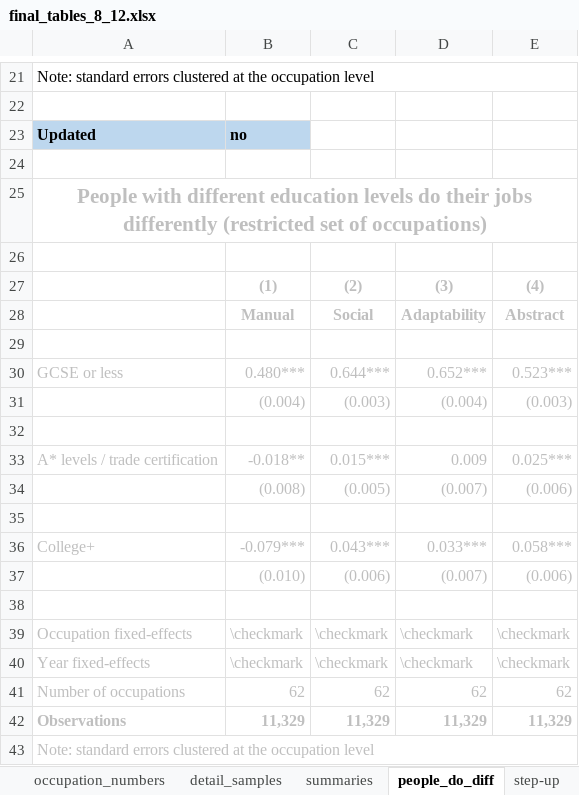
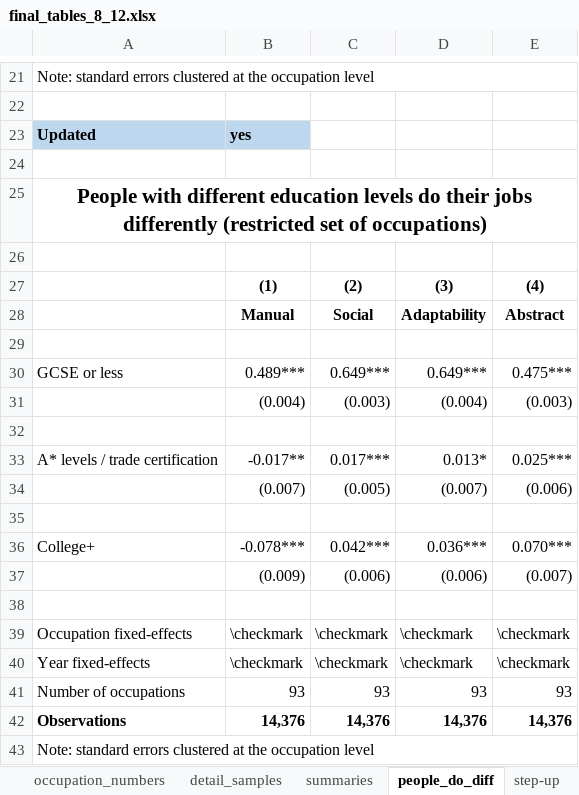
Before and after one commit to cesarlgm/skills_uk, an Excel workbook: results/tables/final_tables_8_12.xlsx, sheet people_do_diff, drawn as a sheet; only a part is shown, gaps mark what is left out; values as stored, in another font and other column widths than the file's, no borders; removed rows and columns are numbered as before the commit, all else as after; the diff names each change by its address in the sheet, - before the commit and + after, or states it on an @@ line.

```diff
--- a/results/tables/final_tables_8_12.xlsx (sheet people_do_diff)
+++ b/results/tables/final_tables_8_12.xlsx (sheet people_do_diff)
-B23: no
+B23: yes
-A25 text colour: #BFBFBF
+A25 text colour: black
-B27:E28 text colour: #BFBFBF
+B27:E28 text colour: black
-A30:E30 text colour: #BFBFBF
+A30:E30 text colour: black
-B30: 0.480***
+B30: 0.489***
-C30: 0.644***
+C30: 0.649***
-D30: 0.652***
+D30: 0.649***
-E30: 0.523***
+E30: 0.475***
-B31:E31 text colour: #BFBFBF
+B31:E31 text colour: black
-A33:E33 text colour: #BFBFBF
+A33:E33 text colour: black
-B33: -0.018**
+B33: -0.017**
-C33: 0.015***
+C33: 0.017***
-D33: 0.009
+D33: 0.013*
-B34: (0.008)
+B34: (0.007)
-B34:E34 text colour: #BFBFBF
+B34:E34 text colour: black
-A36:E36 text colour: #BFBFBF
+A36:E36 text colour: black
-B36: -0.079***
+B36: -0.078***
-C36: 0.043***
+C36: 0.042***
-D36: 0.033***
+D36: 0.036***
-E36: 0.058***
+E36: 0.070***
-row 37:  | (0.010) | (0.006) | (0.007) | (0.006)
+row 37:  | (0.009) | (0.006) | (0.006) | (0.007)
-A39:E40 text colour: #BFBFBF
+A39:E40 text colour: black
-row 41: Number of occupations | 62 | 62 | 62 | 62
-row 42: Observations | 11,329 | 11,329 | 11,329 | 11,329
+row 41: Number of occupations | 93 | 93 | 93 | 93
+row 42: Observations | 14,376 | 14,376 | 14,376 | 14,376
-A43 text colour: #BFBFBF
+A43 text colour: black
```
Also changed, not shown: sheet summaries, formulas that keep their value, 14 other files.
